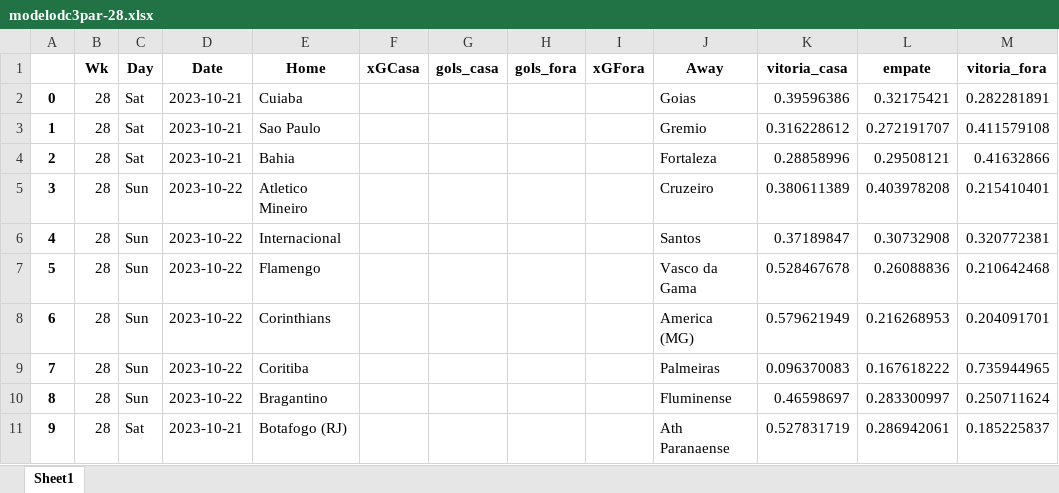
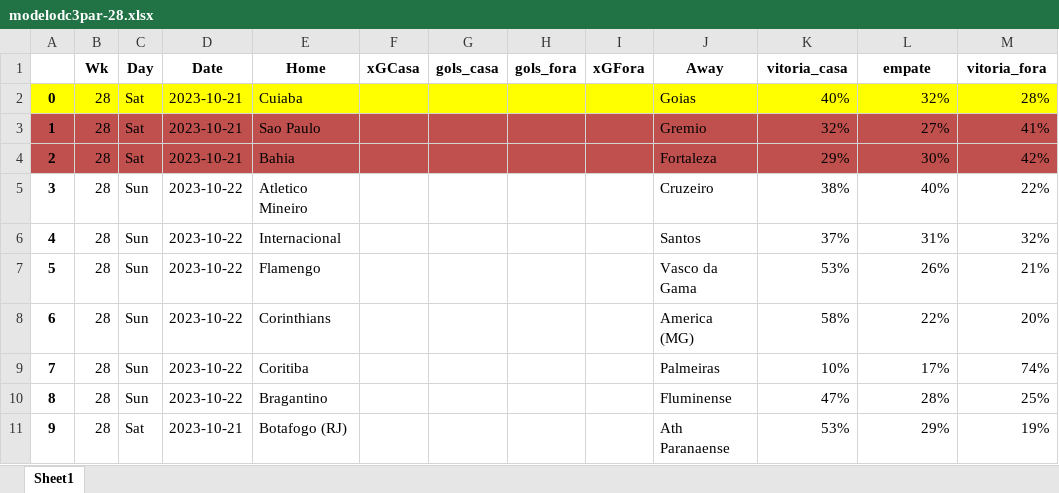
Before and after one commit to salvnetto/GOALS, an Excel workbook: dados/modelodc3par-28.xlsx, sheet Sheet1, drawn as a sheet; values as stored, in another font and other column widths than the file's, no borders; the diff names each change by its address in the sheet, - before the commit and + after, or states it on an @@ line.

```diff
--- a/dados/modelodc3par-28.xlsx (sheet Sheet1)
+++ b/dados/modelodc3par-28.xlsx (sheet Sheet1)
-A2:M2 fill: none
+A2:M2 fill: #FFFF00
-K2 (vitoria_casa): 0.39596386
+K2 (vitoria_casa): 40%
-L2 (empate): 0.32175421
+L2 (empate): 32%
-M2 (vitoria_fora): 0.282281891
+M2 (vitoria_fora): 28%
-A3:M4 fill: none
+A3:M4 fill: #C0504D
-K3 (vitoria_casa): 0.316228612
+K3 (vitoria_casa): 32%
-L3 (empate): 0.272191707
+L3 (empate): 27%
-M3 (vitoria_fora): 0.411579108
+M3 (vitoria_fora): 41%
-K4 (vitoria_casa): 0.28858996
+K4 (vitoria_casa): 29%
-L4 (empate): 0.29508121
+L4 (empate): 30%
-M4 (vitoria_fora): 0.41632866
+M4 (vitoria_fora): 42%
-K5 (vitoria_casa): 0.380611389
+K5 (vitoria_casa): 38%
-L5 (empate): 0.403978208
+L5 (empate): 40%
-M5 (vitoria_fora): 0.215410401
+M5 (vitoria_fora): 22%
-K6 (vitoria_casa): 0.37189847
+K6 (vitoria_casa): 37%
-L6 (empate): 0.30732908
+L6 (empate): 31%
-M6 (vitoria_fora): 0.320772381
+M6 (vitoria_fora): 32%
-K7 (vitoria_casa): 0.528467678
+K7 (vitoria_casa): 53%
-L7 (empate): 0.26088836
+L7 (empate): 26%
-M7 (vitoria_fora): 0.210642468
+M7 (vitoria_fora): 21%
-K8 (vitoria_casa): 0.579621949
+K8 (vitoria_casa): 58%
-L8 (empate): 0.216268953
+L8 (empate): 22%
-M8 (vitoria_fora): 0.204091701
+M8 (vitoria_fora): 20%
-K9 (vitoria_casa): 0.096370083
+K9 (vitoria_casa): 10%
-L9 (empate): 0.167618222
+L9 (empate): 17%
-M9 (vitoria_fora): 0.735944965
+M9 (vitoria_fora): 74%
-K10 (vitoria_casa): 0.46598697
+K10 (vitoria_casa): 47%
-L10 (empate): 0.283300997
+L10 (empate): 28%
-M10 (vitoria_fora): 0.250711624
+M10 (vitoria_fora): 25%
-K11 (vitoria_casa): 0.527831719
+K11 (vitoria_casa): 53%
-L11 (empate): 0.286942061
+L11 (empate): 29%
-M11 (vitoria_fora): 0.185225837
+M11 (vitoria_fora): 19%
```
Also changed, not shown: dados/historico/historico-rodada_27.xlsx, dados/historico/historicocasa-rodada_27.xlsx, 47 other files.
